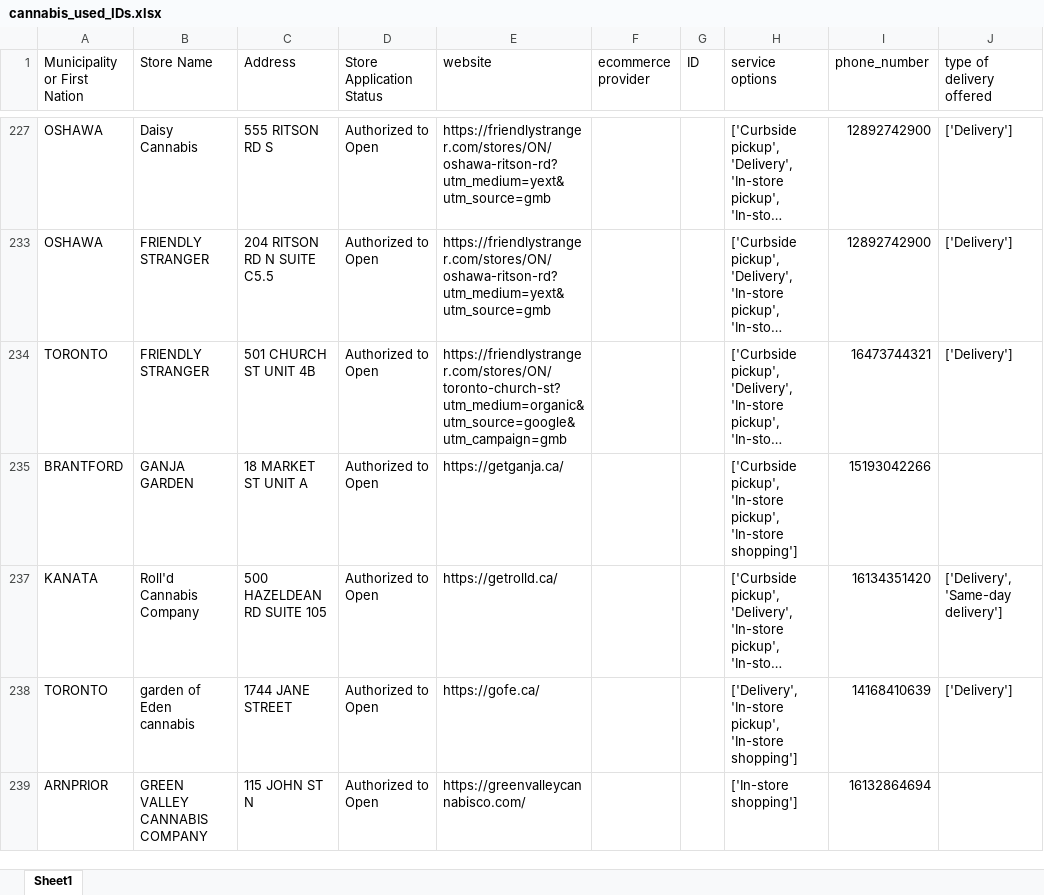
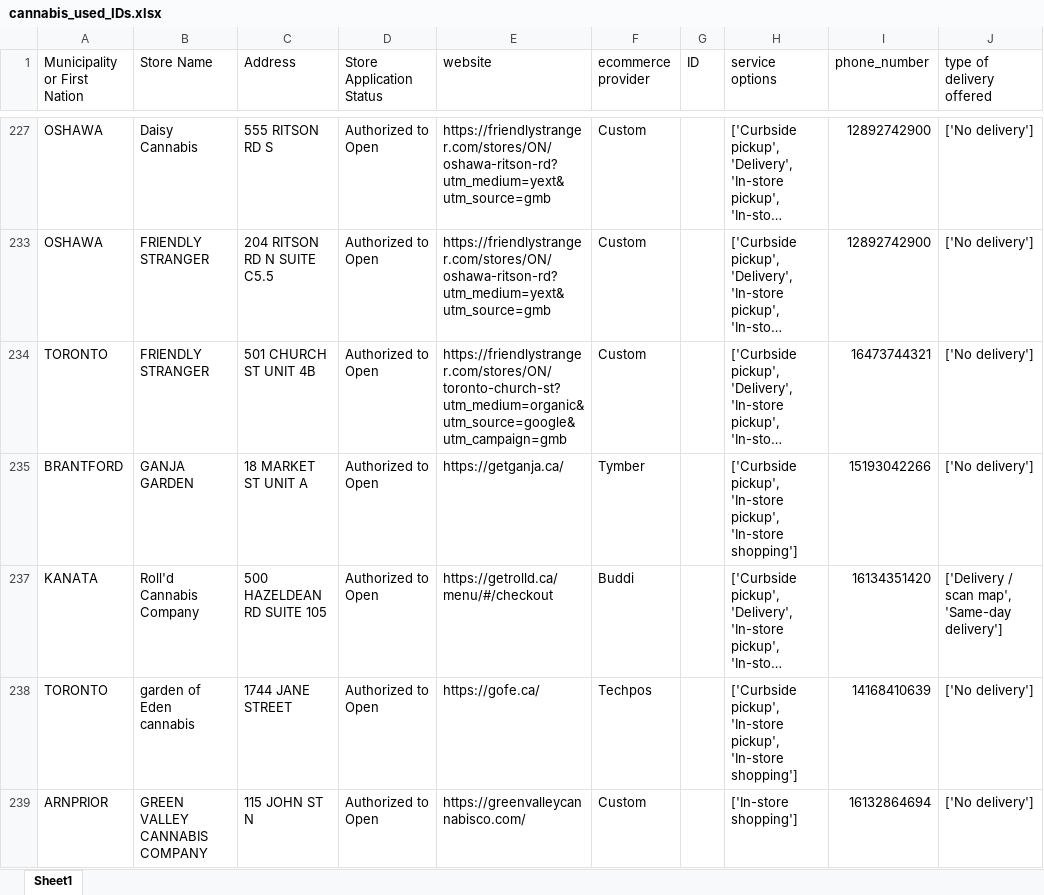
Before and after one commit to lyovaparsyan94/cannabis-shops-scraping, an Excel workbook: platform_scrapper/data/cannabis_used_IDs.xlsx, sheet Sheet1, drawn as a sheet; only a part is shown, gaps mark what is left out; long unchanged cells end in …; values as stored, in another font and other column widths than the file's, no cell formats; the diff covers the shown part only; the diff names each change by its address in the sheet, - before the commit and + after, or states it on an @@ line.

```diff
--- a/platform_scrapper/data/cannabis_used_IDs.xlsx (sheet Sheet1)
+++ b/platform_scrapper/data/cannabis_used_IDs.xlsx (sheet Sheet1)
-F227 (ecommerce provider): (empty)
+F227 (ecommerce provider): Custom
-J227 (type of delivery offered): ['Delivery']
+J227 (type of delivery offered): ['No delivery']
-F233:F234 (ecommerce provider): (empty)
+F233:F234 (ecommerce provider): Custom
-J233:J234 (type of delivery offered): ['Delivery']
+J233:J234 (type of delivery offered): ['No delivery']
-F235 (ecommerce provider): (empty)
+F235 (ecommerce provider): Tymber
-J235 (type of delivery offered): (empty)
+J235 (type of delivery offered): ['No delivery']
-E237 (website): https://getrolld.ca/
+E237 (website): https://getrolld.ca/menu/#/checkout
-F237 (ecommerce provider): (empty)
+F237 (ecommerce provider): Buddi
-J237 (type of delivery offered): ['Delivery', 'Same-day delivery']
+J237 (type of delivery offered): ['Delivery / scan map', 'Same-day delivery']
-F238 (ecommerce provider): (empty)
+F238 (ecommerce provider): Techpos
-H238 (service options): ['Delivery', 'In-store pickup',…
+H238 (service options): ['Curbside pickup', 'In-store pickup',…
-J238 (type of delivery offered): ['Delivery']
+J238 (type of delivery offered): ['No delivery']
-F239 (ecommerce provider): (empty)
+F239 (ecommerce provider): Custom
-J239 (type of delivery offered): (empty)
+J239 (type of delivery offered): ['No delivery']
```
Also changed, not shown: 305 edited cells elsewhere in this sheet, cell formats, 2 other files.
